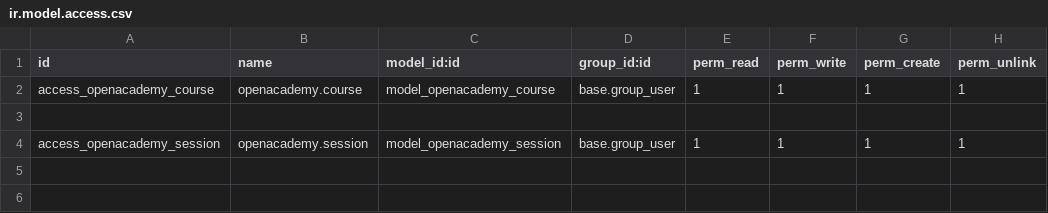
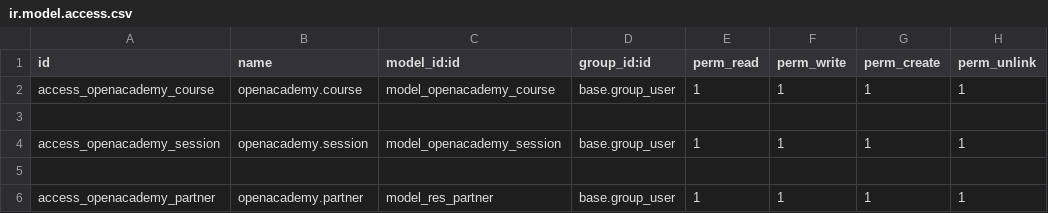
Before and after one commit to MouhamadouFALL/odoo_project, a CSV file: addons/openacademy/security/ir.model.access.csv, drawn as a sheet; the diff names each change by its address in the sheet, - before the commit and + after, or states it on an @@ line.

```diff
--- a/addons/openacademy/security/ir.model.access.csv
+++ b/addons/openacademy/security/ir.model.access.csv
+row 5: (empty)
+row 6: access_openacademy_partner | openacademy.partner | model_res_partner | base.group_user | 1 | 1 | 1 | 1
```
Also changed, not shown: 6 other files.
